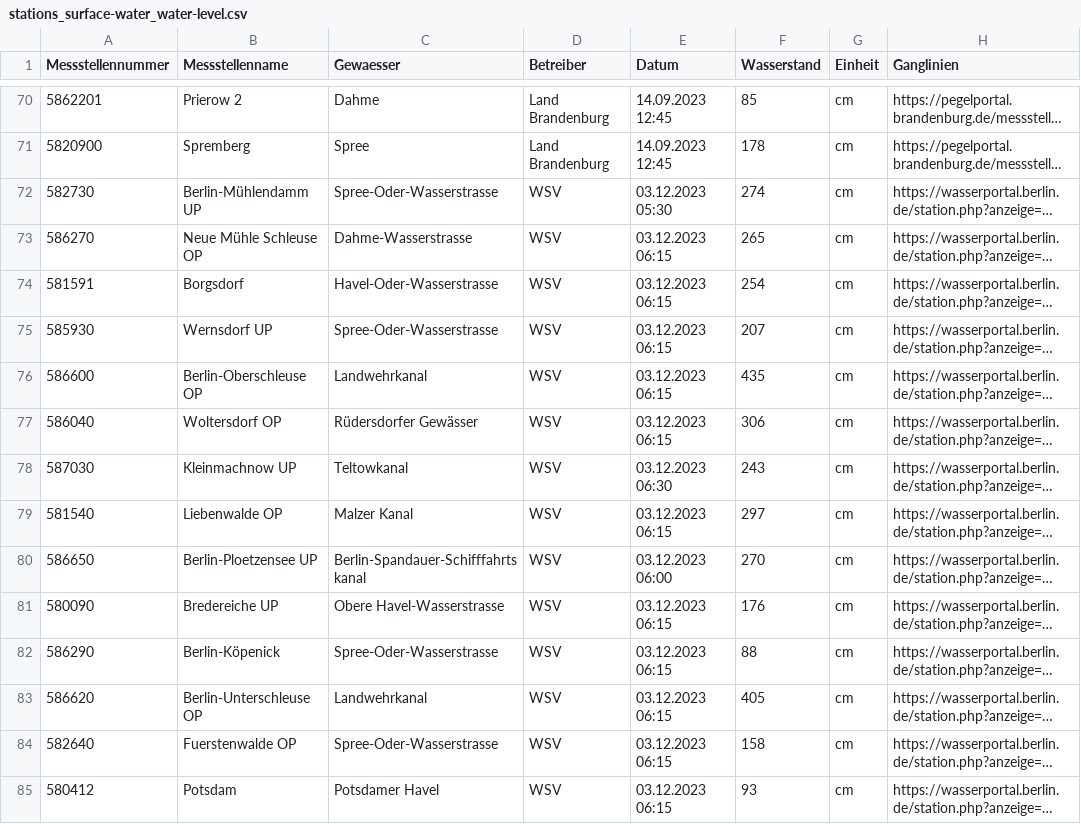
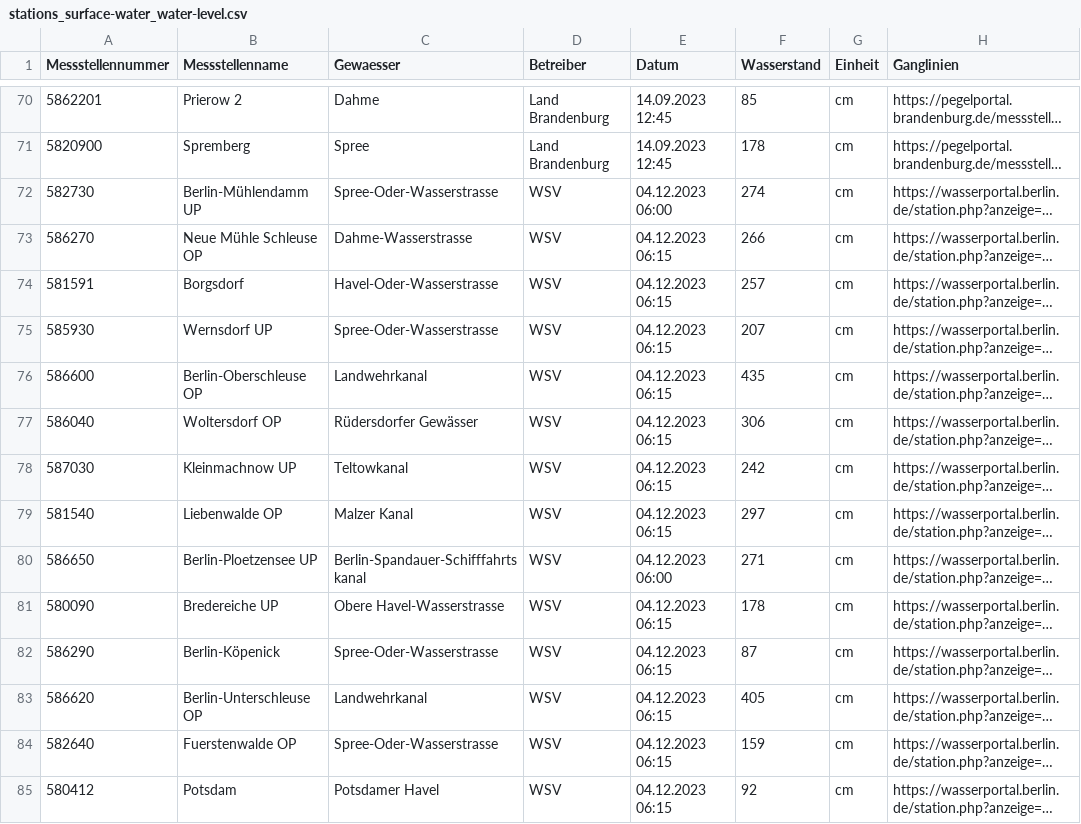
Before and after one commit to KWB-R/wasserportal, a CSV file: stations_surface-water_water-level.csv, drawn as a sheet; only a part is shown, gaps mark what is left out; long unchanged cells end in …; the diff covers the shown part only; the diff names each change by its address in the sheet, - before the commit and + after, or states it on an @@ line.

```diff
--- a/stations_surface-water_water-level.csv
+++ b/stations_surface-water_water-level.csv
-E72 (Datum): 03.12.2023 05:30
+E72 (Datum): 04.12.2023 06:00
-E73:E77 (Datum): 03.12.2023 06:15
+E73:E77 (Datum): 04.12.2023 06:15
-F73 (Wasserstand): 265
+F73 (Wasserstand): 266
-F74 (Wasserstand): 254
+F74 (Wasserstand): 257
-E78 (Datum): 03.12.2023 06:30
+E78 (Datum): 04.12.2023 06:15
-F78 (Wasserstand): 243
+F78 (Wasserstand): 242
-E79 (Datum): 03.12.2023 06:15
+E79 (Datum): 04.12.2023 06:15
-E80 (Datum): 03.12.2023 06:00
+E80 (Datum): 04.12.2023 06:00
-F80 (Wasserstand): 270
+F80 (Wasserstand): 271
-E81:E85 (Datum): 03.12.2023 06:15
+E81:E85 (Datum): 04.12.2023 06:15
-F81 (Wasserstand): 176
+F81 (Wasserstand): 178
-F82 (Wasserstand): 88
+F82 (Wasserstand): 87
-F84 (Wasserstand): 158
+F84 (Wasserstand): 159
-F85 (Wasserstand): 93
+F85 (Wasserstand): 92
```
Also changed, not shown: 66 edited cells elsewhere in this file, stations_surface-water_flow.csv, stations_surface-water_temperature.csv, 10 other files.
